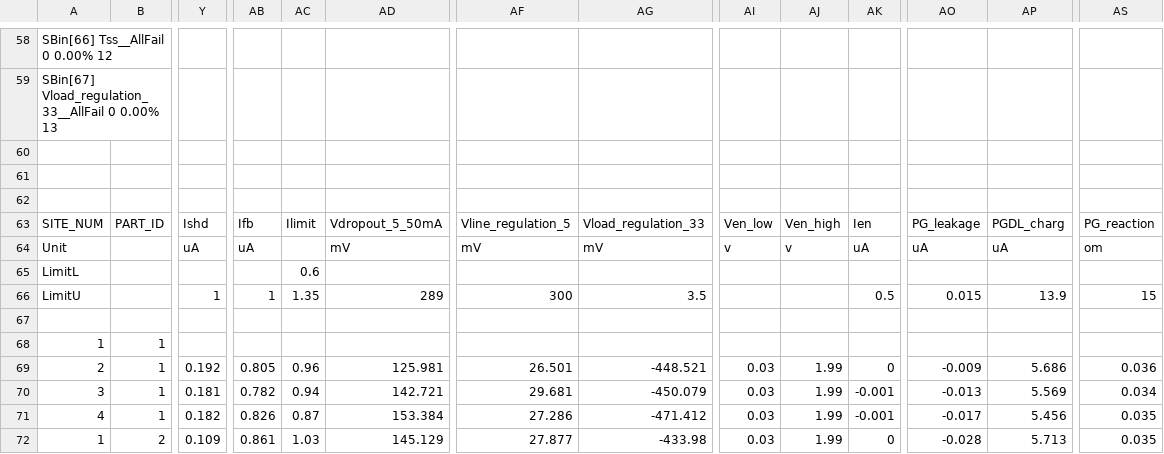
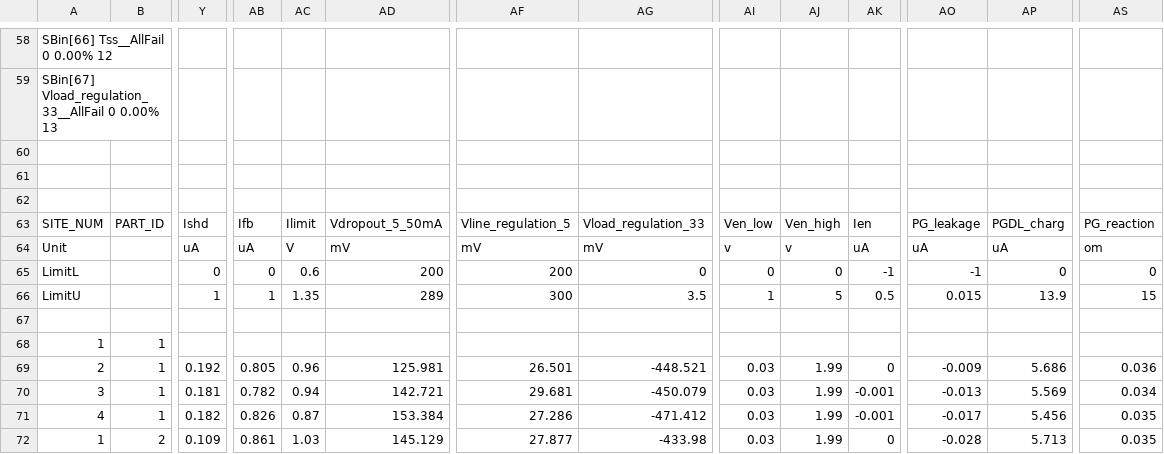
Before and after one commit to JoyJeeo/Excel_Qt, a CSV file: source_file.csv, drawn as a sheet; only a part is shown, gaps mark what is left out; the diff names each change by its address in the sheet, - before the commit and + after, or states it on an @@ line.

```diff
--- a/source_file.csv
+++ b/source_file.csv
-AC64: (empty)
+AC64: V
-Y65: (empty)
+Y65: 0
-AB65: (empty)
+AB65: 0
-AD65: (empty)
+AD65: 200
-AF65: (empty)
+AF65: 200
-AG65: (empty)
+AG65: 0
-AI65: (empty)
+AI65: 0
-AJ65: (empty)
+AJ65: 0
-AK65: (empty)
+AK65: -1
-AO65: (empty)
+AO65: -1
-AP65: (empty)
+AP65: 0
-AS65: (empty)
+AS65: 0
-AI66: (empty)
+AI66: 1
-AJ66: (empty)
+AJ66: 5
```
Also changed, not shown: 30 other files.
